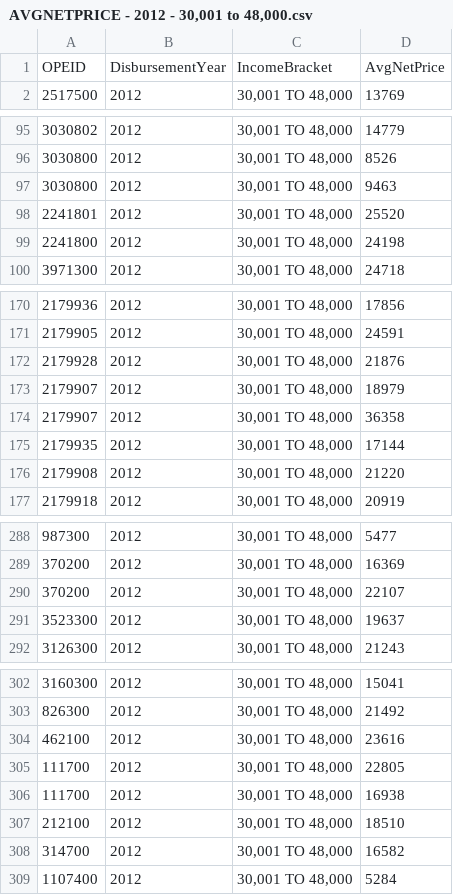
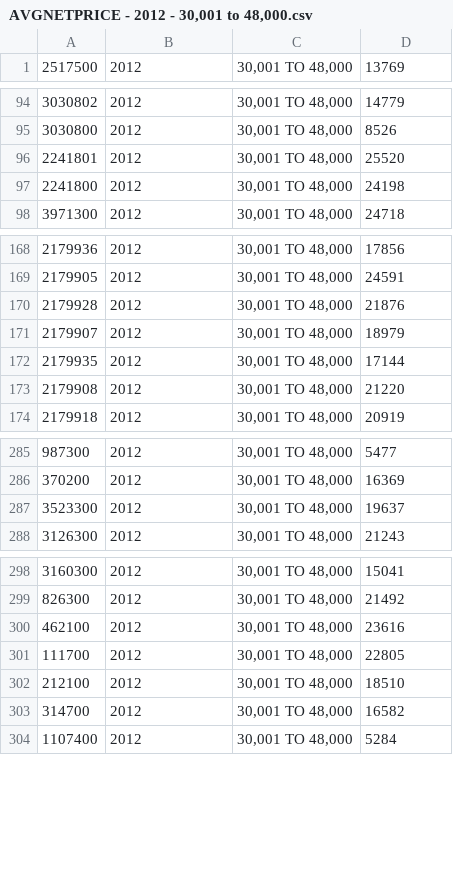
Before and after one commit to KellyStathis/cse530-project1, a CSV file: data - clean/AVGNETPRICE/AVGNETPRICE - 2012 - 30,001 to 48,000.csv, drawn as a sheet; only a part is shown, gaps mark what is left out; the diff covers the shown part only.

Commit message:
Got rid of duplicate OPEIDs in AVGNETPRICE

```diff
--- a/data - clean/AVGNETPRICE/AVGNETPRICE - 2012 - 30,001 to 48,000.csv
+++ b/data - clean/AVGNETPRICE/AVGNETPRICE - 2012 - 30,001 to 48,000.csv
@@ -1,2 +1 @@
-OPEID,DisbursementYear,IncomeBracket,AvgNetPrice
 2517500,2012,"30,001 TO 48,000",13769
@@ -96,3 +95,2 @@ OPEID,DisbursementYear,IncomeBracket,AvgNetPrice
 3030800,2012,"30,001 TO 48,000",8526
-3030800,2012,"30,001 TO 48,000",9463
 2241801,2012,"30,001 TO 48,000",25520
@@ -173,3 +171,2 @@ OPEID,DisbursementYear,IncomeBracket,AvgNetPrice
 2179907,2012,"30,001 TO 48,000",18979
-2179907,2012,"30,001 TO 48,000",36358
 2179935,2012,"30,001 TO 48,000",17144
@@ -289,3 +286,2 @@ OPEID,DisbursementYear,IncomeBracket,AvgNetPrice
 370200,2012,"30,001 TO 48,000",16369
-370200,2012,"30,001 TO 48,000",22107
 3523300,2012,"30,001 TO 48,000",19637
@@ -305,3 +301,2 @@ OPEID,DisbursementYear,IncomeBracket,AvgNetPrice
 111700,2012,"30,001 TO 48,000",22805
-111700,2012,"30,001 TO 48,000",16938
 212100,2012,"30,001 TO 48,000",18510
```
Also changed, not shown: 6 removed rows elsewhere in this file, data - clean/AVGNETPRICE/AVGNETPRICE - 2012 - 0 to 30,000.csv, data - clean/AVGNETPRICE/AVGNETPRICE - 2012 - 48,001 to 75,000.csv, 25 other files.
